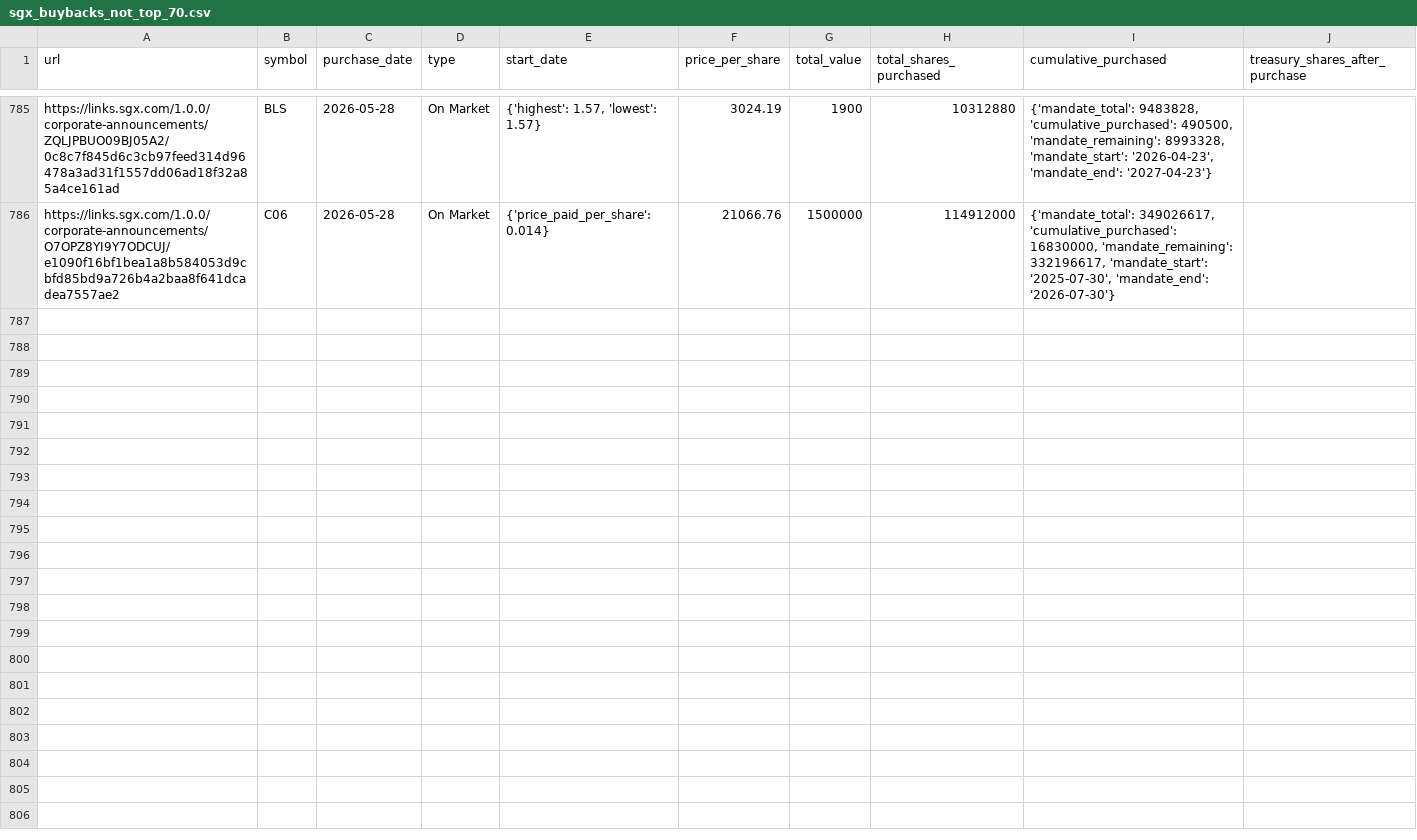
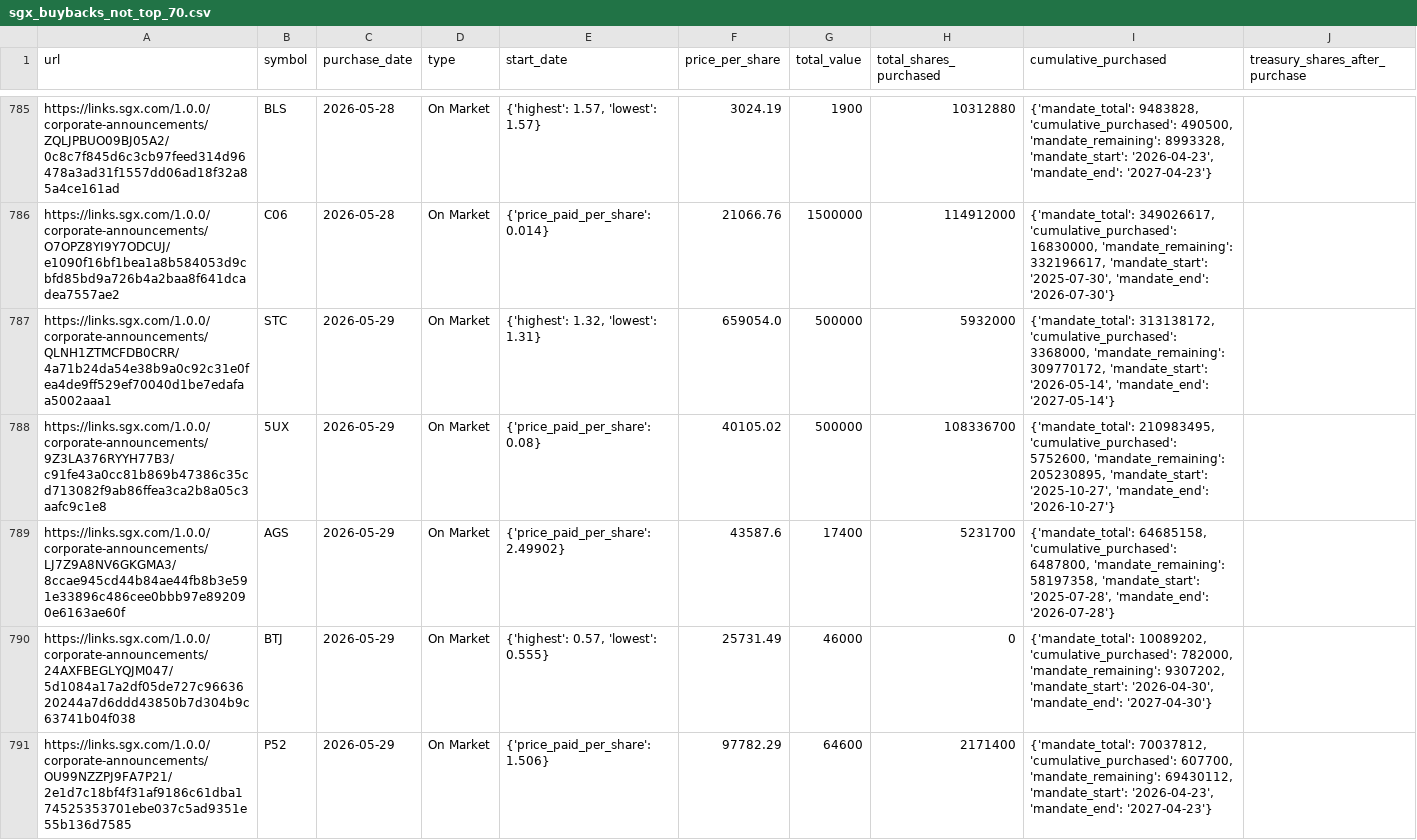
Before and after one commit to supertypeai/sgx_buyback_pipeline, a CSV file: data/scraper_output/sgx_buyback/sgx_buybacks_not_top_70.csv, drawn as a sheet; only a part is shown, gaps mark what is left out; the diff covers the shown part only.

```diff
--- a/data/scraper_output/sgx_buyback/sgx_buybacks_not_top_70.csv
+++ b/data/scraper_output/sgx_buyback/sgx_buybacks_not_top_70.csv
@@ -786 +786,6 @@ https://links.sgx.com/1.0.0/corporate-announcements/ZQLJPBUO09BJ05A2/0c8c7f845d6
 https://links.sgx.com/1.0.0/corporate-announcements/O7OPZ8YI9Y7ODCUJ/e1090f16bf1bea1a8b584053d9cbfd85bd9a726b4a2baa8f641dcadea7557ae2,C06,2026-05-28,On Market,{'price_paid_per_share': 0.014},21066.76,1500000,114912000,"{'mandate_total': 349026617, 'cumulative_purchased': 16830000, 'mandate_remaining': 332196617, 'mandate_start': '2025-07-30', 'mandate_end': '2026-07-30'}"
+https://links.sgx.com/1.0.0/corporate-announcements/QLNH1ZTMCFDB0CRR/4a71b24da54e38b9a0c92c31e0fea4de9ff529ef70040d1be7edafaa5002aaa1,STC,2026-05-29,On Market,"{'highest': 1.32, 'lowest': 1.31}",659054.0,500000,5932000,"{'mandate_total': 313138172, 'cumulative_purchased': 3368000, 'mandate_remaining': 309770172, 'mandate_start': '2026-05-14', 'mandate_end': '2027-05-14'}"
+https://links.sgx.com/1.0.0/corporate-announcements/9Z3LA376RYYH77B3/c91fe43a0cc81b869b47386c35cd713082f9ab86ffea3ca2b8a05c3aafc9c1e8,5UX,2026-05-29,On Market,{'price_paid_per_share': 0.08},40105.02,500000,108336700,"{'mandate_total': 210983495, 'cumulative_purchased': 5752600, 'mandate_remaining': 205230895, 'mandate_start': '2025-10-27', 'mandate_end': '2026-10-27'}"
+https://links.sgx.com/1.0.0/corporate-announcements/LJ7Z9A8NV6GKGMA3/8ccae945cd44b84ae44fb8b3e591e33896c486cee0bbb97e892090e6163ae60f,AGS,2026-05-29,On Market,{'price_paid_per_share': 2.49902},43587.6,17400,5231700,"{'mandate_total': 64685158, 'cumulative_purchased': 6487800, 'mandate_remaining': 58197358, 'mandate_start': '2025-07-28', 'mandate_end': '2026-07-28'}"
+https://links.sgx.com/1.0.0/corporate-announcements/24AXFBEGLYQJM047/5d1084a17a2df05de727c9663620244a7d6ddd43850b7d304b9c63741b04f038,BTJ,2026-05-29,On Market,"{'highest': 0.57, 'lowest': 0.555}",25731.49,46000,0,"{'mandate_total': 10089202, 'cumulative_purchased': 782000, 'mandate_remaining': 9307202, 'mandate_start': '2026-04-30', 'mandate_end': '2027-04-30'}"
+https://links.sgx.com/1.0.0/corporate-announcements/OU99NZZPJ9FA7P21/2e1d7c18bf4f31af9186c61dba174525353701ebe037c5ad9351e55b136d7585,P52,2026-05-29,On Market,{'price_paid_per_share': 1.506},97782.29,64600,2171400,"{'mandate_total': 70037812, 'cumulative_purchased': 607700, 'mandate_remaining': 69430112, 'mandate_start': '2026-04-23', 'mandate_end': '2027-04-23'}"
```
Also changed, not shown: 4 added rows elsewhere in this file, 2 other files.
